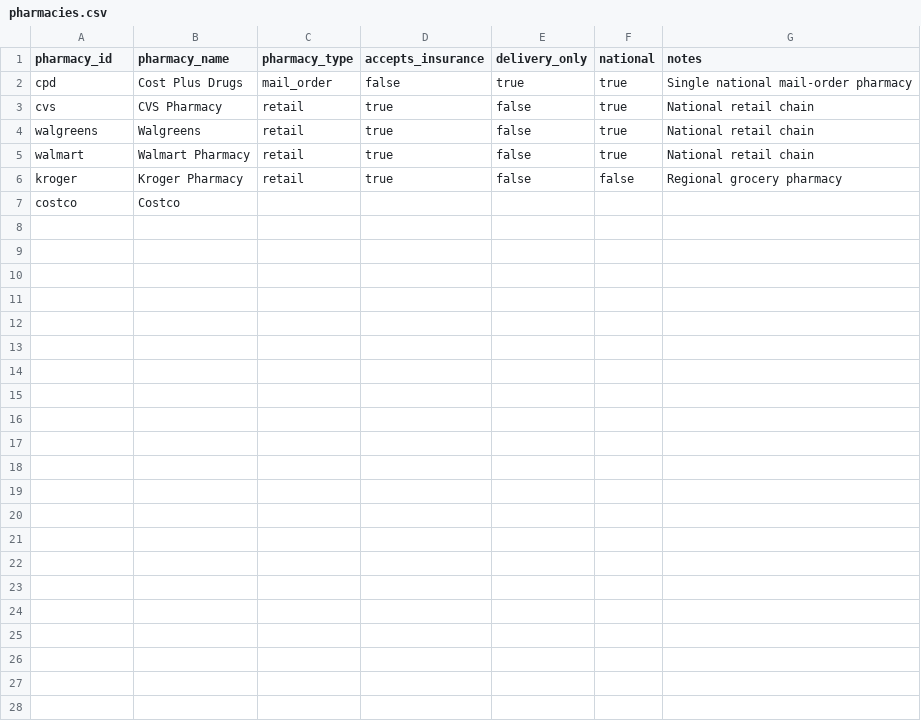
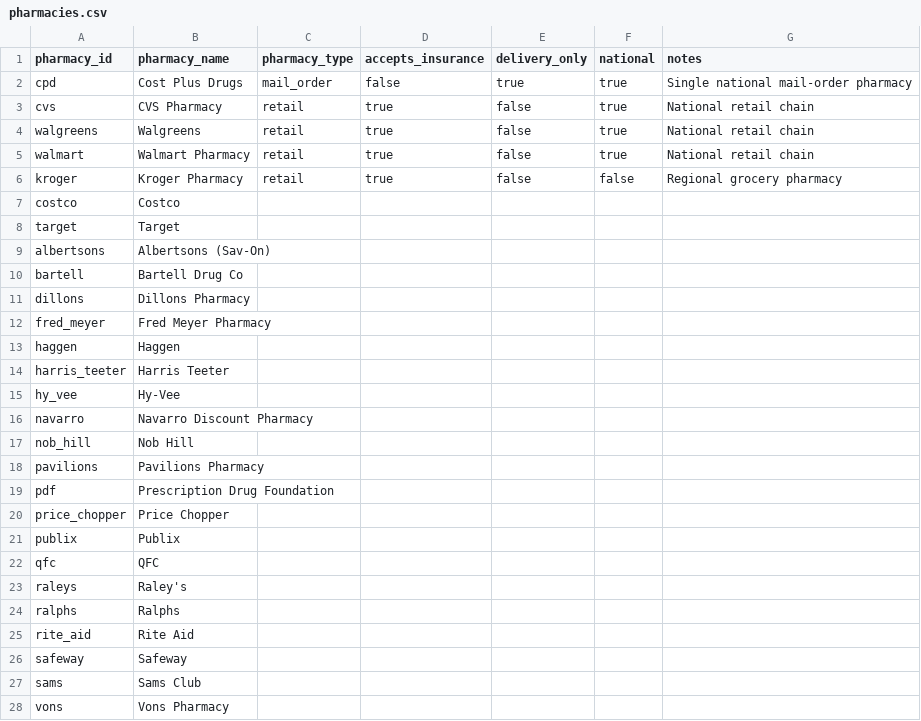
Before and after one commit to mariohealth/v0, a CSV file: backend/mario-health-data-pipeline/seeds/drugs/pharmacies.csv, drawn as a sheet.

Commit message:
Update pharmacies.csv

```diff
--- a/backend/mario-health-data-pipeline/seeds/drugs/pharmacies.csv
+++ b/backend/mario-health-data-pipeline/seeds/drugs/pharmacies.csv
@@ -7 +7,22 @@ kroger,Kroger Pharmacy,retail,true,false,false,Regional grocery pharmacy
 costco,Costco,,,,,
+target,Target,,,,,
+albertsons,Albertsons (Sav-On)
+bartell,Bartell Drug Co
+dillons,Dillons Pharmacy
+fred_meyer,Fred Meyer Pharmacy
+haggen,Haggen
+harris_teeter,Harris Teeter
+hy_vee,Hy-Vee
+navarro,Navarro Discount Pharmacy
+nob_hill,Nob Hill
+pavilions,Pavilions Pharmacy
+pdf,Prescription Drug Foundation
+price_chopper,Price Chopper
+publix,Publix
+qfc,QFC
+raleys,Raley's
+ralphs,Ralphs
+rite_aid,Rite Aid
+safeway,Safeway
+sams,Sams Club
+vons,Vons Pharmacy
```
